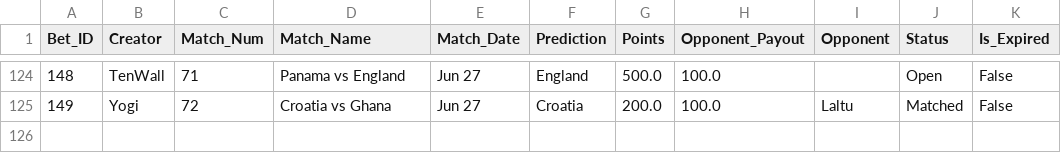
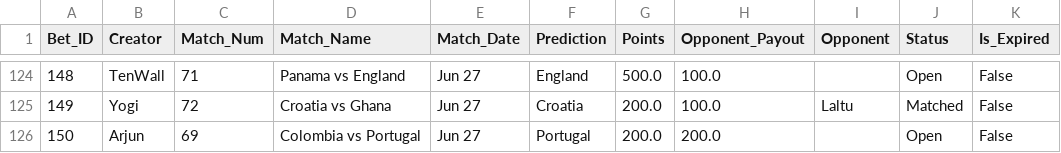
Before and after one commit to fitn40/Fitn40, a CSV file: data.csv, drawn as a sheet; only a part is shown, gaps mark what is left out.

Commit message:
🔄 Live Bets Auto-Sync

```diff
--- a/data.csv
+++ b/data.csv
@@ -125 +125,2 @@ Bet_ID,Creator,Match_Num,Match_Name,Match_Date,Prediction,Points,Opponent_Payout
 149,Yogi,72,Croatia vs Ghana,Jun 27,Croatia,200.0,100.0,Laltu,Matched,False
+150,Arjun,69,Colombia vs Portugal,Jun 27,Portugal,200.0,200.0,,Open,False
```
